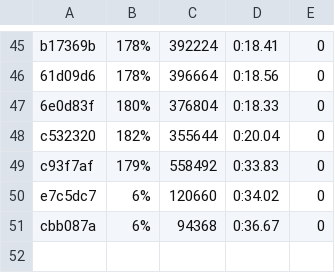
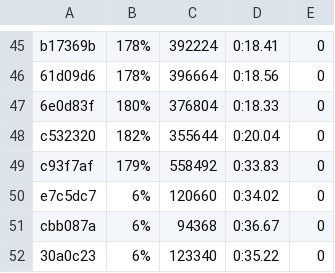
Before and after one commit to getgauge/gauge-benchmarks, a CSV file: docs/data/gauge/java_gradle_multithreaded.csv, drawn as a sheet; only a part is shown, gaps mark what is left out.

```diff
--- a/docs/data/gauge/java_gradle_multithreaded.csv
+++ b/docs/data/gauge/java_gradle_multithreaded.csv
@@ -51 +51,2 @@ e7c5dc7,6%,120660,0:34.02,0
 cbb087a,6%,94368,0:36.67,0
+30a0c23,6%,123340,0:35.22,0
```
Also changed, not shown: docs/data/gauge/java_gradle_parallel.csv, docs/data/gauge/java_gradle_serial.csv, 6 other files.
